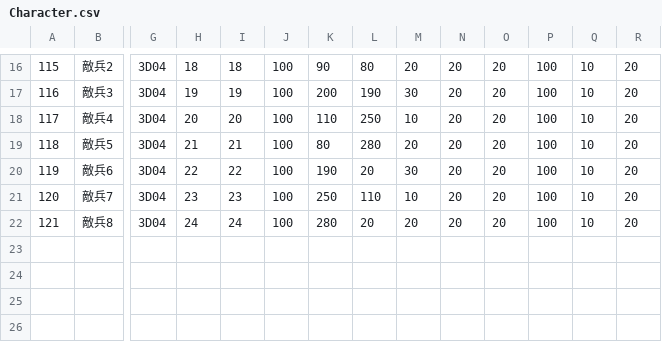
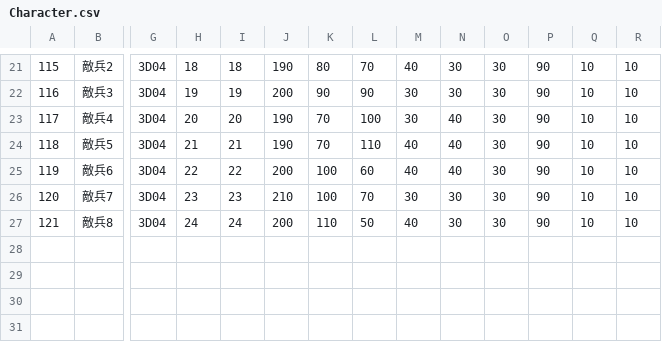
Before and after one commit to Konnno-souta/SLG, a CSV file: Assets/Kokoro/CSV/Character.csv, drawn as a sheet; only a part is shown, gaps mark what is left out; addresses are those after the commit; rows hold the shown columns only; the diff covers the shown part only; the diff names each change by its address in the sheet, - before the commit and + after, or states it on an @@ line.

```diff
--- a/Assets/Kokoro/CSV/Character.csv
+++ b/Assets/Kokoro/CSV/Character.csv
-J21: 100
+J21: 190
-K21: 90
+K21: 80
-L21: 80
+L21: 70
-M21: 20
+M21: 40
-N21:N22: 20
+N21:N22: 30
-O21:O27: 20
+O21:O27: 30
-P21:P27: 100
+P21:P27: 90
-R21:R27: 20
+R21:R27: 10
-J22: 100
+J22: 200
-K22: 200
+K22: 90
-L22: 190
+L22: 90
-J23:J24: 100
+J23:J24: 190
-K23: 110
+K23: 70
-L23: 250
+L23: 100
-M23: 10
+M23: 30
-N23:N25: 20
+N23:N25: 40
-K24: 80
+K24: 70
-L24: 280
+L24: 110
-M24: 20
+M24: 40
-J25: 100
+J25: 200
-K25: 190
+K25: 100
-L25: 20
+L25: 60
-M25: 30
+M25: 40
-J26: 100
+J26: 210
-K26: 250
+K26: 100
-L26: 110
+L26: 70
-M26: 10
+M26: 30
-N26:N27: 20
+N26:N27: 30
-J27: 100
+J27: 200
-K27: 280
+K27: 110
-L27: 20
+L27: 50
-M27: 20
+M27: 40
+row 28: (empty)
+row 29: (empty)
+row 30: (empty)
+row 31: (empty)
```
Also changed, not shown: 10 added rows and 111 edited cells elsewhere in this file, Assets/Kokoro/CSV/3DMode_Rist.csv, Assets/Kokoro/CSV/Class.csv, 7 other files.
